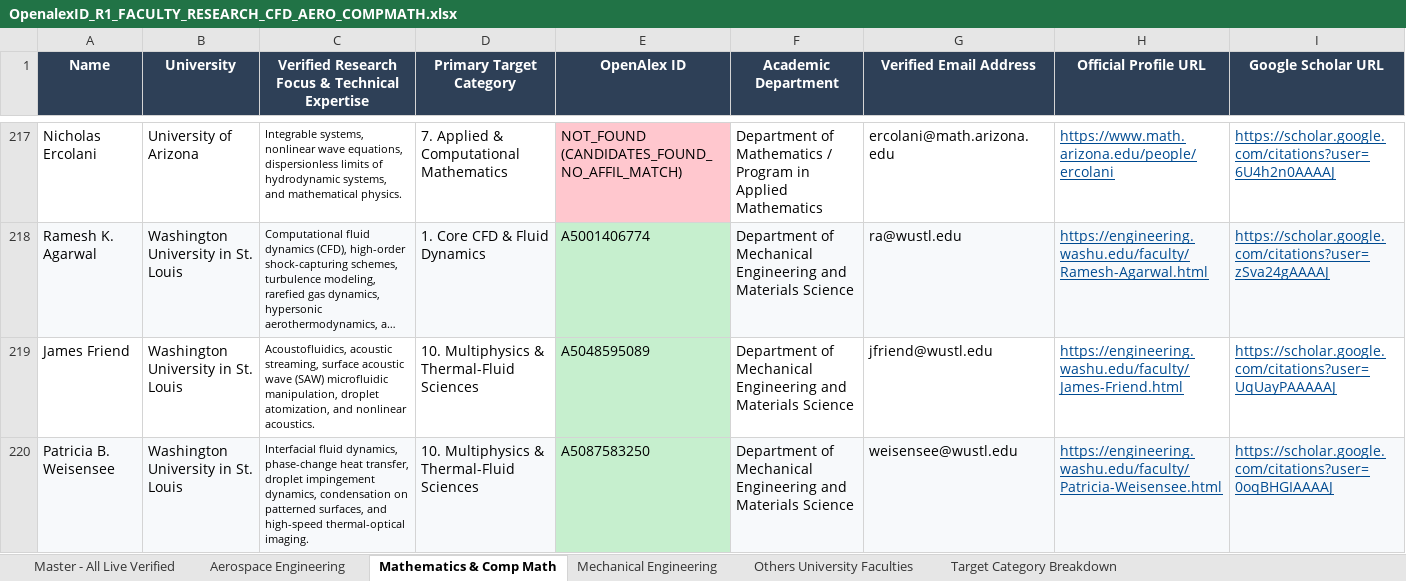
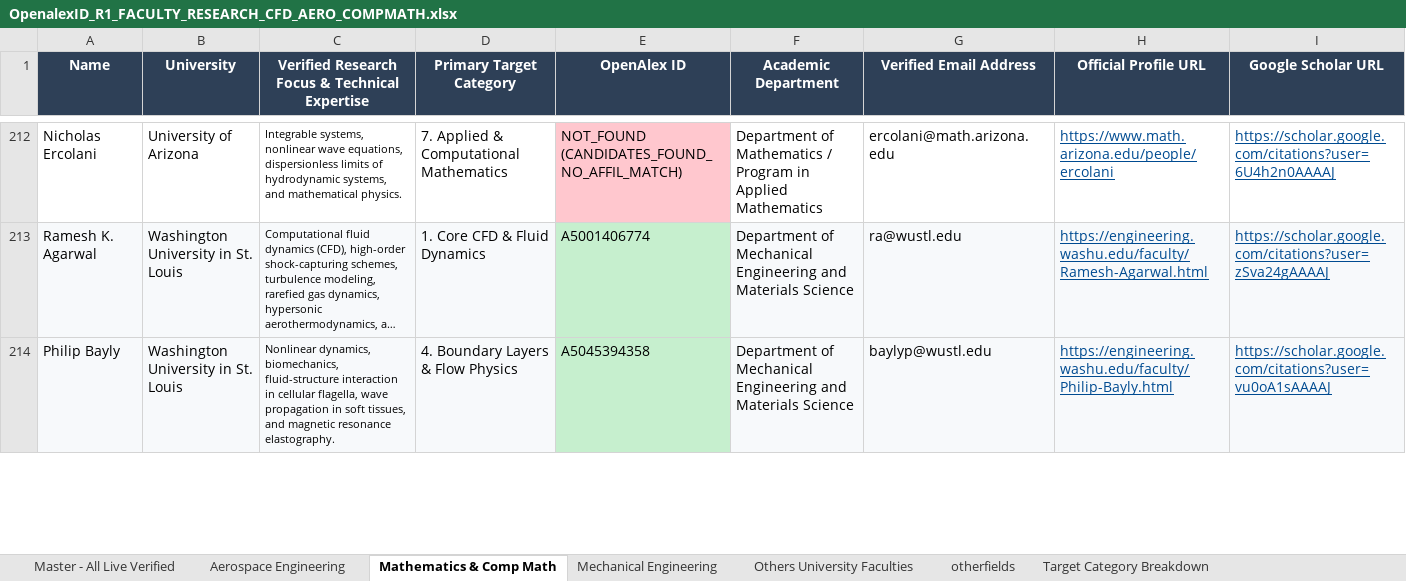
Before and after one commit to ksv-ai/findprofs, an Excel workbook: OpenalexID_R1_FACULTY_RESEARCH_CFD_AERO_COMPMATH.xlsx, sheet Mathematics & Comp Math, drawn as a sheet; only a part is shown, gaps mark what is left out; the shorter side is filled out with more unchanged rows; long unchanged cells end in …; values as stored, in another font and other column widths than the file's, no borders; the diff covers the shown part only; the diff names each change by its address in the sheet, - before the commit and + after, or states it on an @@ line.

Commit message:
Move category 10 (Multiphysics & Thermal-Fluid Sciences) to new otherfields tab and format tables

```diff
--- a/OpenalexID_R1_FACULTY_RESEARCH_CFD_AERO_COMPMATH.xlsx (sheet Mathematics & Comp Math)
+++ b/OpenalexID_R1_FACULTY_RESEARCH_CFD_AERO_COMPMATH.xlsx (sheet Mathematics & Comp Math)
+sheet tab: otherfields
-row 219: James Friend | Washington University in St. Louis | Acoustofluidics, acoustic streaming, surface acoustic wave (SAW) microfluidic manipulation, droplet atomization, and nonlinear acoustics. | 10. Multiphysics & Thermal-Fluid Sciences | A5048595089 | Department of Mechanical Engineering and Materials Science | jfriend@wustl.edu | https://engineering.washu.edu/faculty/James-Friend.html | https://scholar.google.com/citations?user=UqUayPAAAAAJ
-row 220: Patricia B. Weisensee | Washington University in St. Louis | Interfacial fluid dynamics, phase-change heat transfer, droplet impingement dynamics, condensation on patterned surfaces, and high-speed thermal-optical imaging. | 10. Multiphysics & Thermal-Fluid Sciences | A5087583250 | Department of Mechanical Engineering and Materials Science | weisensee@wustl.edu | https://engineering.washu.edu/faculty/Patricia-Weisensee.html | https://scholar.google.com/citations?user=0oqBHGIAAAAJ
```
Also changed, not shown: 11 removed rows elsewhere in this sheet, sheet Master - All Live Verified, sheet Mechanical Engineering, sheet Aerospace Engineering, sheet Others University Faculties, 1 other file.
